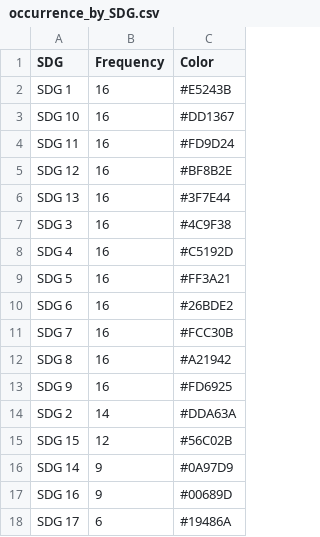
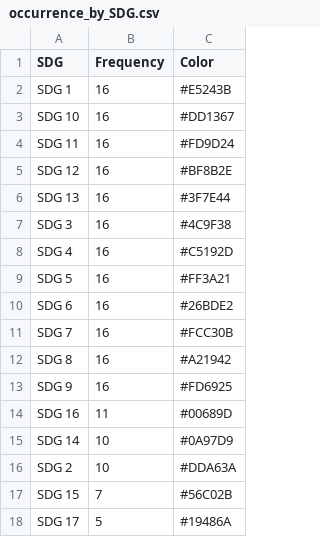
Before and after one commit to Marioc612/WB_Text_Analysis, a CSV file: Output/data/occurrence_by_SDG.csv, drawn as a sheet.

```diff
--- a/Output/data/occurrence_by_SDG.csv
+++ b/Output/data/occurrence_by_SDG.csv
@@ -13,6 +13,6 @@
 "SDG 9",16,"#FD6925"
-"SDG 2",14,"#DDA63A"
-"SDG 15",12,"#56C02B"
-"SDG 14",9,"#0A97D9"
-"SDG 16",9,"#00689D"
-"SDG 17",6,"#19486A"
+"SDG 16",11,"#00689D"
+"SDG 14",10,"#0A97D9"
+"SDG 2",10,"#DDA63A"
+"SDG 15",7,"#56C02B"
+"SDG 17",5,"#19486A"
```
Also changed, not shown: Output/data/main_SDGs_by_project.csv, Output/data/number_SDGs_by_project.csv, 8 other files.
